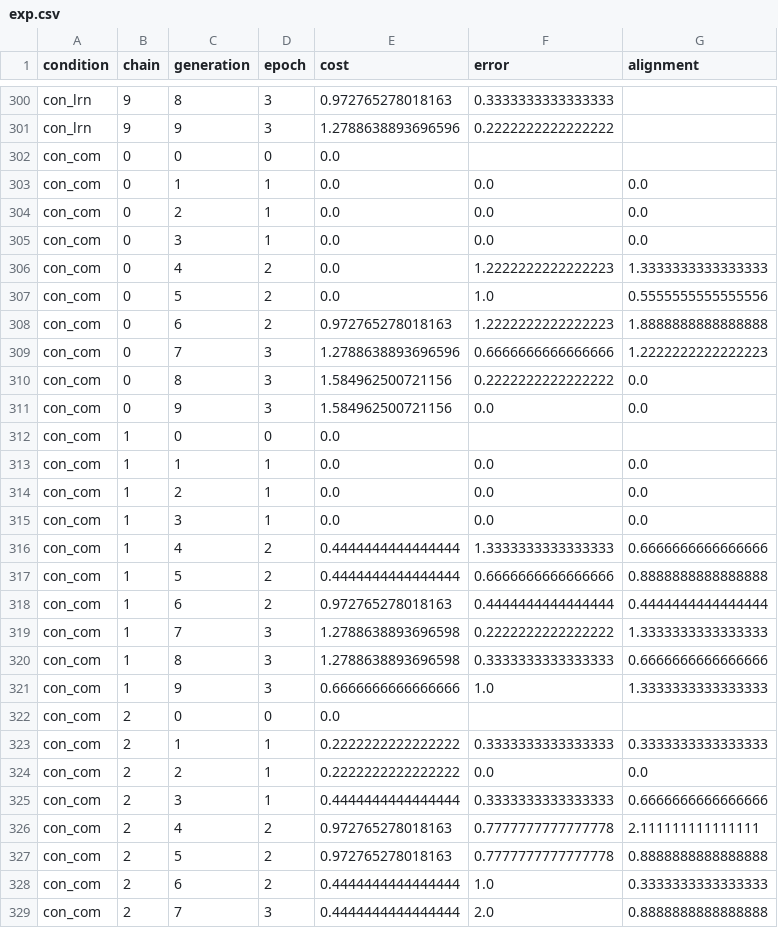
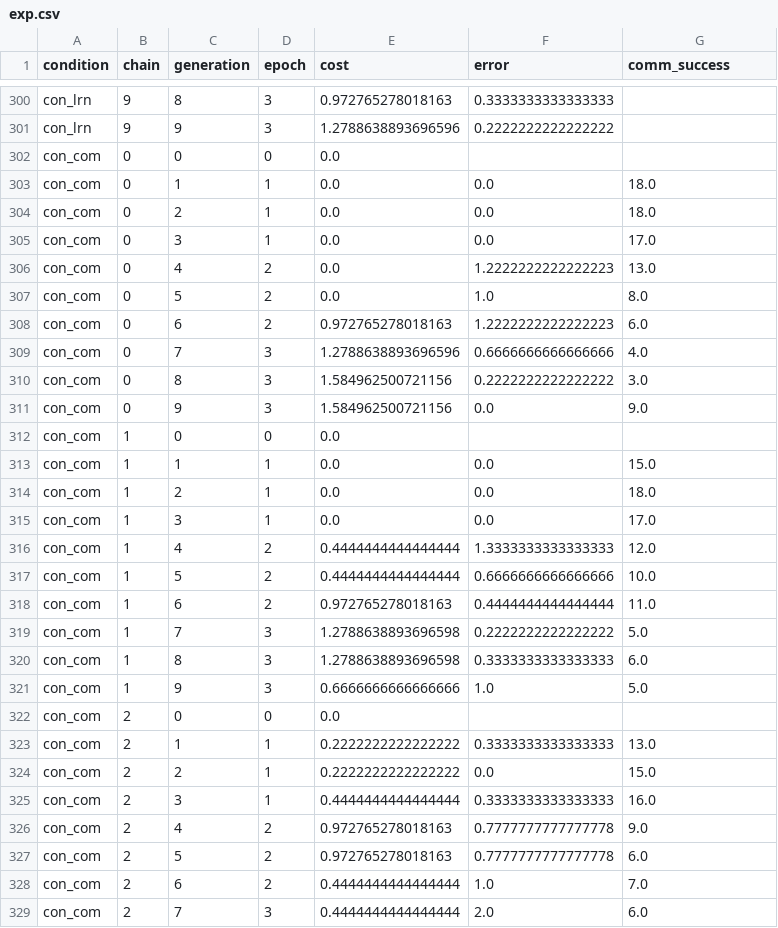
Before and after one commit to jwcarr/hethom, a CSV file: data/exp.csv, drawn as a sheet; only a part is shown, gaps mark what is left out; the diff covers the shown part only.

Commit message:
Calculate communicative success and put in main csv

```diff
--- a/data/exp.csv
+++ b/data/exp.csv
@@ -1 +1 @@
-condition,chain,generation,epoch,cost,error,alignment
+condition,chain,generation,epoch,cost,error,comm_success
@@ -302,28 +302,28 @@ con_lrn,9,9,3,1.2788638893696596,0.2222222222222222,
 con_com,0,0,0,0.0,,
-con_com,0,1,1,0.0,0.0,0.0
-con_com,0,2,1,0.0,0.0,0.0
-con_com,0,3,1,0.0,0.0,0.0
-con_com,0,4,2,0.0,1.2222222222222223,1.3333333333333333
-con_com,0,5,2,0.0,1.0,0.5555555555555556
-con_com,0,6,2,0.972765278018163,1.2222222222222223,1.8888888888888888
-con_com,0,7,3,1.2788638893696596,0.6666666666666666,1.2222222222222223
-con_com,0,8,3,1.584962500721156,0.2222222222222222,0.0
-con_com,0,9,3,1.584962500721156,0.0,0.0
+con_com,0,1,1,0.0,0.0,18.0
+con_com,0,2,1,0.0,0.0,18.0
+con_com,0,3,1,0.0,0.0,17.0
+con_com,0,4,2,0.0,1.2222222222222223,13.0
+con_com,0,5,2,0.0,1.0,8.0
+con_com,0,6,2,0.972765278018163,1.2222222222222223,6.0
+con_com,0,7,3,1.2788638893696596,0.6666666666666666,4.0
+con_com,0,8,3,1.584962500721156,0.2222222222222222,3.0
+con_com,0,9,3,1.584962500721156,0.0,9.0
 con_com,1,0,0,0.0,,
-con_com,1,1,1,0.0,0.0,0.0
-con_com,1,2,1,0.0,0.0,0.0
-con_com,1,3,1,0.0,0.0,0.0
-con_com,1,4,2,0.4444444444444444,1.3333333333333333,0.6666666666666666
-con_com,1,5,2,0.4444444444444444,0.6666666666666666,0.8888888888888888
-con_com,1,6,2,0.972765278018163,0.4444444444444444,0.4444444444444444
-con_com,1,7,3,1.2788638893696598,0.2222222222222222,1.3333333333333333
-con_com,1,8,3,1.2788638893696598,0.3333333333333333,0.6666666666666666
-con_com,1,9,3,0.6666666666666666,1.0,1.3333333333333333
+con_com,1,1,1,0.0,0.0,15.0
+con_com,1,2,1,0.0,0.0,18.0
+con_com,1,3,1,0.0,0.0,17.0
+con_com,1,4,2,0.4444444444444444,1.3333333333333333,12.0
+con_com,1,5,2,0.4444444444444444,0.6666666666666666,10.0
+con_com,1,6,2,0.972765278018163,0.4444444444444444,11.0
+con_com,1,7,3,1.2788638893696598,0.2222222222222222,5.0
+con_com,1,8,3,1.2788638893696598,0.3333333333333333,6.0
+con_com,1,9,3,0.6666666666666666,1.0,5.0
 con_com,2,0,0,0.0,,
-con_com,2,1,1,0.2222222222222222,0.3333333333333333,0.3333333333333333
-con_com,2,2,1,0.2222222222222222,0.0,0.0
-con_com,2,3,1,0.4444444444444444,0.3333333333333333,0.6666666666666666
-con_com,2,4,2,0.972765278018163,0.7777777777777778,2.111111111111111
-con_com,2,5,2,0.972765278018163,0.7777777777777778,0.8888888888888888
-con_com,2,6,2,0.4444444444444444,1.0,0.3333333333333333
-con_com,2,7,3,0.4444444444444444,2.0,0.8888888888888888
+con_com,2,1,1,0.2222222222222222,0.3333333333333333,13.0
+con_com,2,2,1,0.2222222222222222,0.0,15.0
+con_com,2,3,1,0.4444444444444444,0.3333333333333333,16.0
+con_com,2,4,2,0.972765278018163,0.7777777777777778,9.0
+con_com,2,5,2,0.972765278018163,0.7777777777777778,6.0
+con_com,2,6,2,0.4444444444444444,1.0,7.0
+con_com,2,7,3,0.4444444444444444,2.0,6.0
```
Also changed, not shown: 155 edited cells elsewhere in this file, 1 other file.
